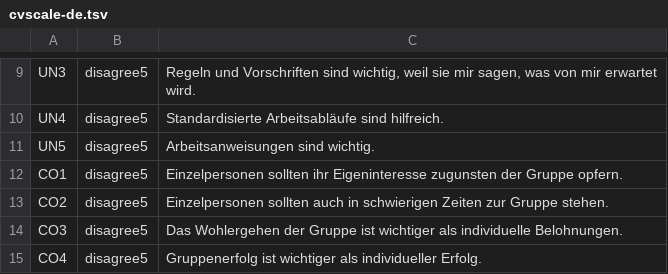
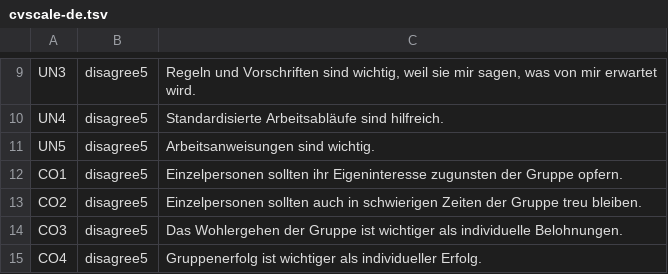
Before and after one commit to prechelt/cuhasc, a TSV file: instruments/cvscale-de.tsv, drawn as a sheet; only a part is shown, gaps mark what is left out.

Commit message:
instruments/cvscale-de.tsv: additional change after review by Sonnet 4.6

```diff
--- a/instruments/cvscale-de.tsv
+++ b/instruments/cvscale-de.tsv
@@ -12,3 +12,3 @@ UN5	disagree5	Arbeitsanweisungen sind wichtig.
 CO1	disagree5	Einzelpersonen sollten ihr Eigeninteresse zugunsten der Gruppe opfern.
-CO2	disagree5	Einzelpersonen sollten auch in schwierigen Zeiten zur Gruppe stehen.
+CO2	disagree5	Einzelpersonen sollten auch in schwierigen Zeiten der Gruppe treu bleiben.
 CO3	disagree5	Das Wohlergehen der Gruppe ist wichtiger als individuelle Belohnungen.
```
